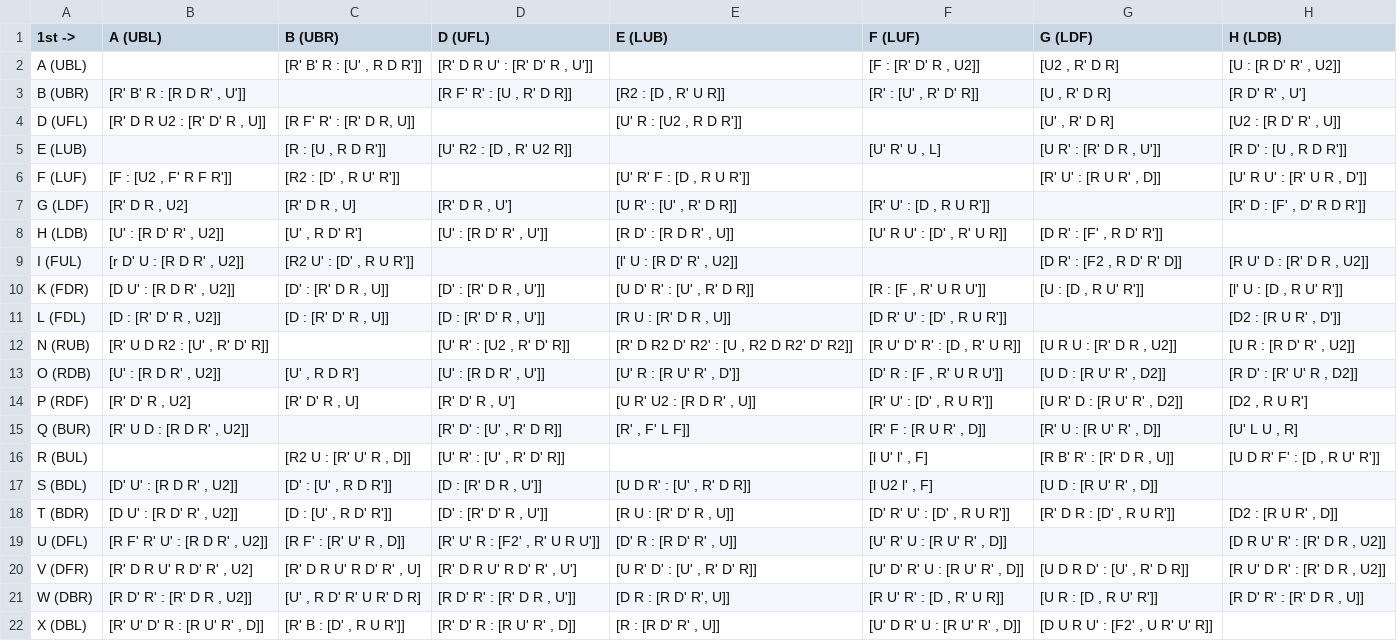
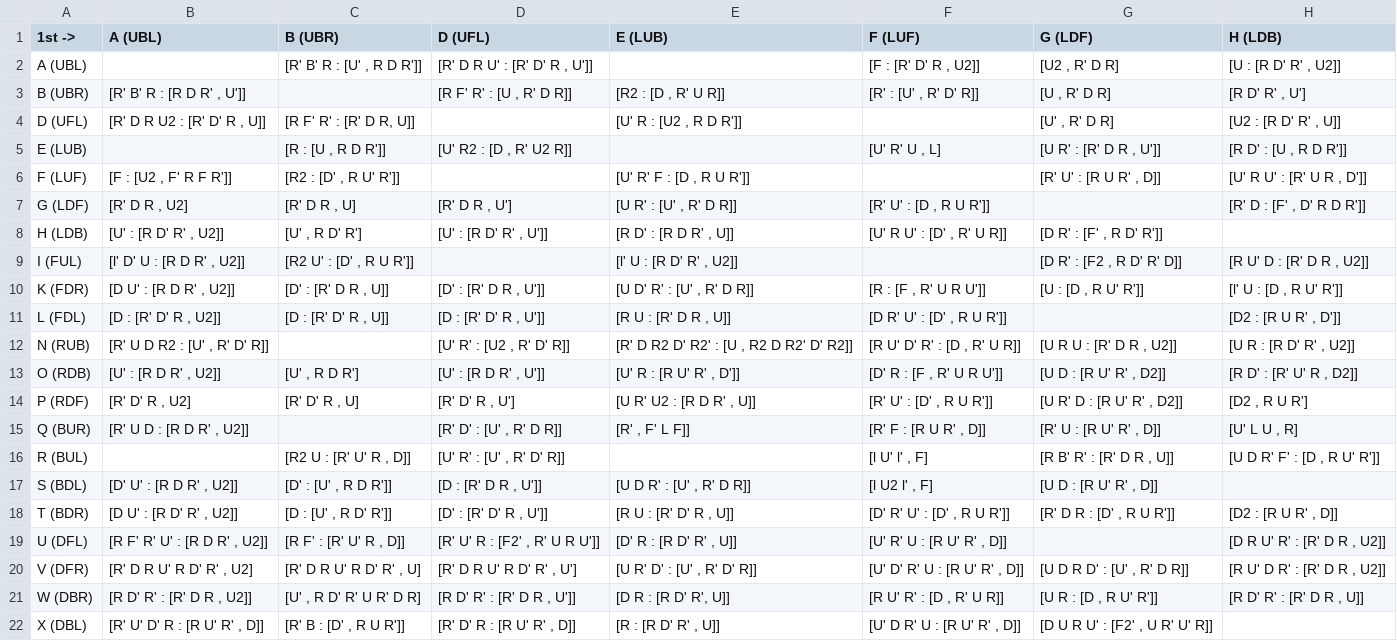
Before and after one commit to geezen/BLDTrainer, a TSV file: scripts/commutators/Dylan's 3-Style Learning Sheet - UFR Comms.tsv, drawn as a sheet; only a part is shown; the diff names each change by its address in the sheet, - before the commit and + after, or states it on an @@ line.

Commit message:
Fix AI corner comm

```diff
--- a/scripts/commutators/Dylan's 3-Style Learning Sheet - UFR Comms.tsv
+++ b/scripts/commutators/Dylan's 3-Style Learning Sheet - UFR Comms.tsv
-B9 (A (UBL)): [r D' U : [R D R' , U2]]
+B9 (A (UBL)): [l' D' U : [R D R' , U2]]
```
Also changed, not shown: 1 other file.
